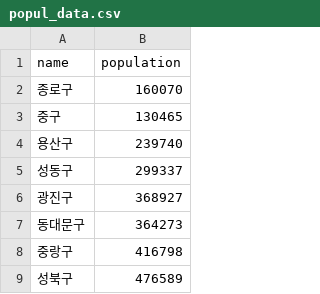
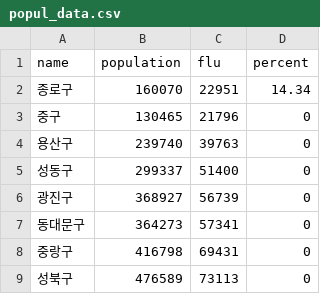
Before and after one commit to yoon-gu/kisti-summer, a CSV file: d3works/popul_data.csv, drawn as a sheet; only a part is shown; the diff names each change by its address in the sheet, - before the commit and + after, or states it on an @@ line.

```diff
--- a/d3works/popul_data.csv
+++ b/d3works/popul_data.csv
+column C (flu), rows 2-9: 22951 | 21796 | 39763 | 51400 | 56739 | 57341 | 69431 | 73113
+column D (percent), rows 2-9: 14.34 | 0 | 0 | 0 | 0 | 0 | 0 | 0
```
Also changed, not shown: 5 other files.
